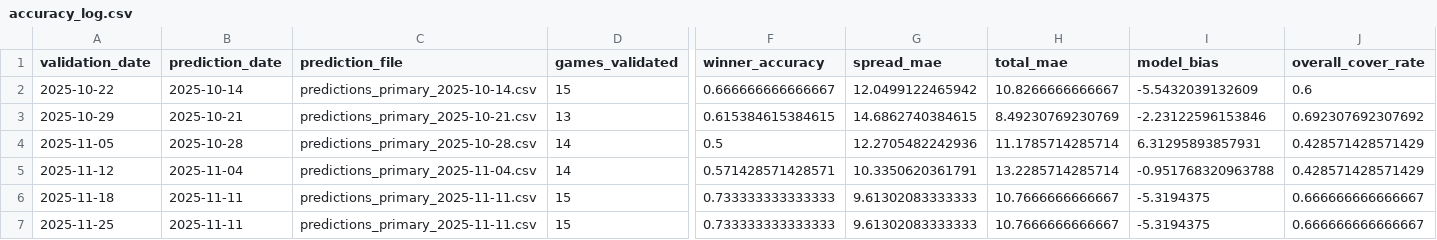
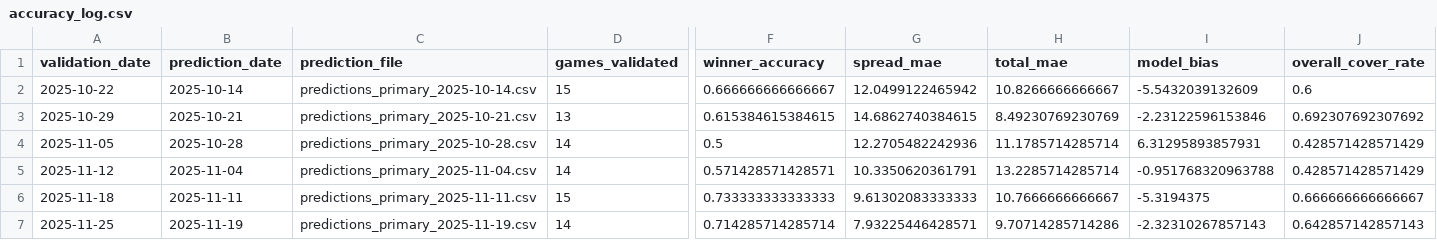
Before and after one commit to chiefwhitebeard/nflmodel2, a CSV file: data/validation/accuracy_log.csv, drawn as a sheet; only a part is shown, gaps mark what is left out; the diff names each change by its address in the sheet, - before the commit and + after, or states it on an @@ line.

```diff
--- a/data/validation/accuracy_log.csv
+++ b/data/validation/accuracy_log.csv
-B7 (prediction_date): 2025-11-11
+B7 (prediction_date): 2025-11-19
-C7 (prediction_file): predictions_primary_2025-11-11.csv
+C7 (prediction_file): predictions_primary_2025-11-19.csv
-D7 (games_validated): 15
+D7 (games_validated): 14
-F7 (winner_accuracy): 0.733333333333333
+F7 (winner_accuracy): 0.714285714285714
-G7 (spread_mae): 9.61302083333333
+G7 (spread_mae): 7.93225446428571
-H7 (total_mae): 10.7666666666667
+H7 (total_mae): 9.70714285714286
-I7 (model_bias): -5.3194375
+I7 (model_bias): -2.32310267857143
-J7 (overall_cover_rate): 0.666666666666667
+J7 (overall_cover_rate): 0.642857142857143
```
Also changed, not shown: data/validation/details/cover_by_spread_2025-11-25.csv, data/validation/details/validation_detail_2025-11-25.csv, 1 other file.
